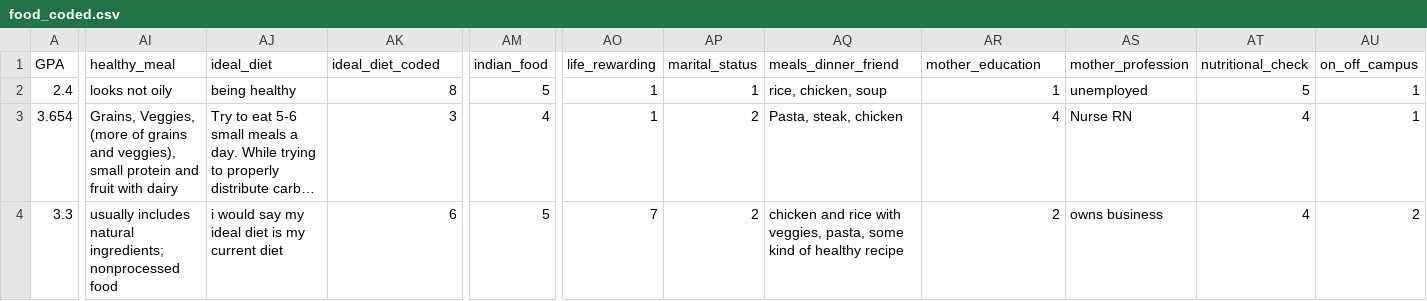
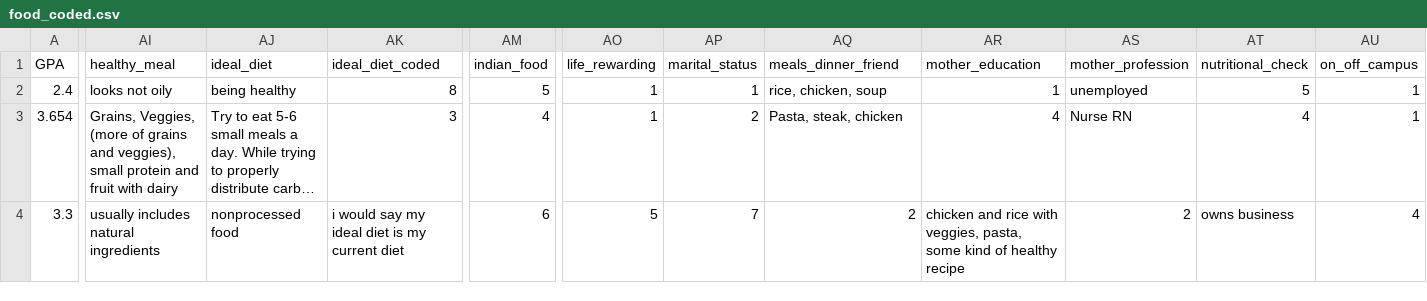
Before and after one commit to ak2502/geo_crioIDB, a CSV file: food_coded.csv, drawn as a sheet; only a part is shown, gaps mark what is left out; long unchanged cells end in …; the diff covers the shown part only; the diff names each change by its address in the sheet, - before the commit and + after, or states it on an @@ line.

```diff
--- a/food_coded.csv
+++ b/food_coded.csv
-AI4 (healthy_meal): …includes natural ingredients; nonprocessed food
+AI4 (healthy_meal): …includes natural ingredients
-AJ4 (ideal_diet): i would say my ideal diet is my current diet
+AJ4 (ideal_diet): nonprocessed food
-AK4 (ideal_diet_coded): 6
+AK4 (ideal_diet_coded): i would say my ideal diet is my current diet
-AM4 (indian_food): 5
+AM4 (indian_food): 6
-AO4 (life_rewarding): 7
+AO4 (life_rewarding): 5
-AP4 (marital_status): 2
+AP4 (marital_status): 7
-AQ4 (meals_dinner_friend): chicken and rice with veggies, pasta, some kind of healthy recipe
+AQ4 (meals_dinner_friend): 2
-AR4 (mother_education): 2
+AR4 (mother_education): chicken and rice with veggies, pasta, some kind of healthy recipe
-AS4 (mother_profession): owns business
+AS4 (mother_profession): 2
-AT4 (nutritional_check): 4
+AT4 (nutritional_check): owns business
-AU4 (on_off_campus): 2
+AU4 (on_off_campus): 4
```
Also changed, not shown: 19 edited cells elsewhere in this file, 1 other file.
